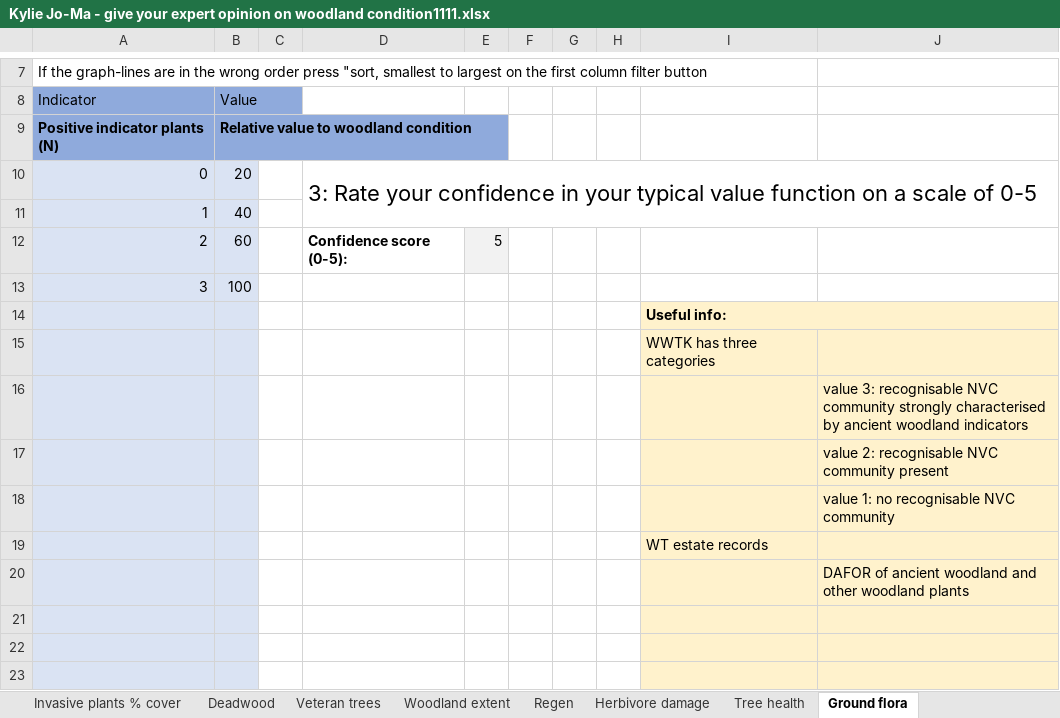
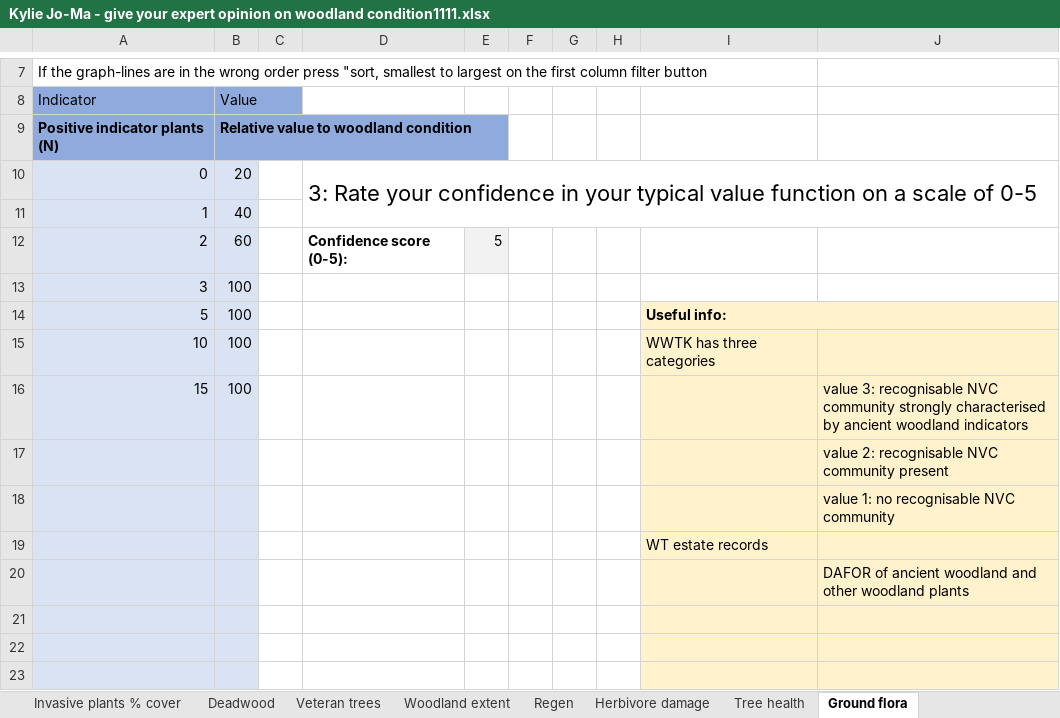
Before and after one commit to EwanMcHenry/Woodland-condition, an Excel workbook: Data/Delphi round 1/response sheets/Kylie Jo-Ma - give your expert opinion on woodland condition1111.xlsx, sheet Ground flora, drawn as a sheet; only a part is shown, gaps mark what is left out; values as stored, in another font and other column widths than the file's, no borders; charts and pictures and table styles not drawn; removed rows and columns are numbered as before the commit, all else as after; the diff names each change by its address in the sheet, - before the commit and + after, or states it on an @@ line.

```diff
--- a/Data/Delphi round 1/response sheets/Kylie Jo-Ma - give your expert opinion on woodland condition1111.xlsx (sheet Ground flora)
+++ b/Data/Delphi round 1/response sheets/Kylie Jo-Ma - give your expert opinion on woodland condition1111.xlsx (sheet Ground flora)
-row 14:  |  |  |  |  |  |  |  | Useful info:
-row 15:  |  |  |  |  |  |  |  | WWTK has three categories
-row 16:  |  |  |  |  |  |  |  |  | value 3: recognisable NVC community strongly characterised by ancient woodland indicators
+row 14: 5 | 100 |  |  |  |  |  |  | Useful info:
+row 15: 10 | 100 |  |  |  |  |  |  | WWTK has three categories
+row 16: 15 | 100 |  |  |  |  |  |  |  | value 3: recognisable NVC community strongly characterised by ancient woodland indicators
```
Also changed, not shown: charts or pictures, Data/Delphi round 1/response sheets/Alasdair Fi - give your expert opinion on woodland condition141.xlsx, Data/Delphi round 1/response sheets/Dave Bo - give your expert opinion on woodland condition1114.xlsx, 5 other files.
